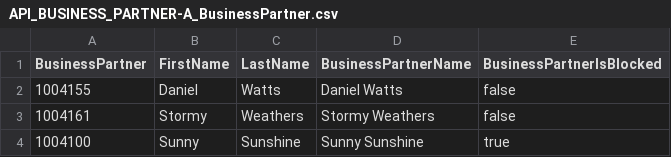
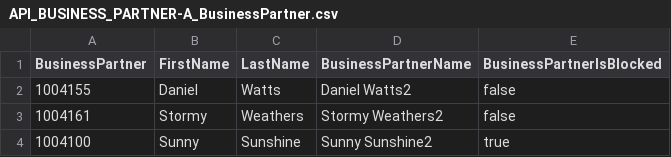
Before and after one commit to Lakshita-BTP/Incident-Management, a CSV file: srv/external/data/API_BUSINESS_PARTNER-A_BusinessPartner.csv, drawn as a sheet.

Commit message:
4b_3.1 - Changing Mock data in external server for testing is it pciking from this or not

```diff
--- a/srv/external/data/API_BUSINESS_PARTNER-A_BusinessPartner.csv
+++ b/srv/external/data/API_BUSINESS_PARTNER-A_BusinessPartner.csv
@@ -1,4 +1,4 @@
 BusinessPartner;FirstName;LastName;BusinessPartnerName;BusinessPartnerIsBlocked;
-1004155;Daniel;Watts;Daniel Watts;false
-1004161;Stormy;Weathers;Stormy Weathers;false
-1004100;Sunny;Sunshine;Sunny Sunshine;true
+1004155;Daniel;Watts;Daniel Watts2;false
+1004161;Stormy;Weathers;Stormy Weathers2;false
+1004100;Sunny;Sunshine;Sunny Sunshine2;true
```
